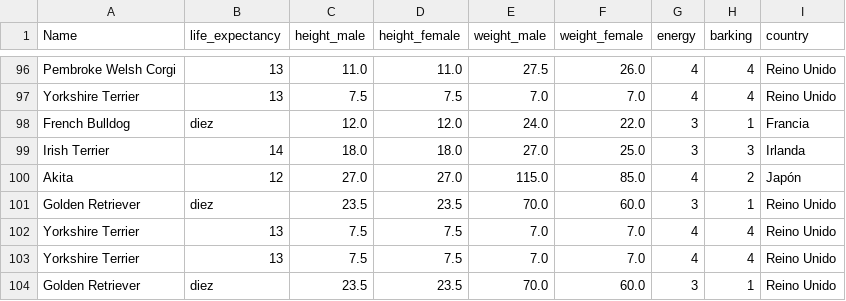
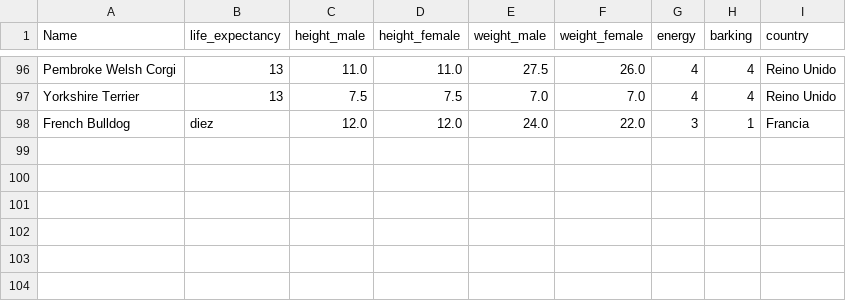
Before and after one commit to harlock/MLServer2.0, a CSV file: datasets/f7X6G4wvI6TpwgK0l1DlKpEiNaCPznzofiMT8xfq.csv, drawn as a sheet; only a part is shown, gaps mark what is left out.

```diff
--- a/datasets/f7X6G4wvI6TpwgK0l1DlKpEiNaCPznzofiMT8xfq.csv
+++ b/datasets/f7X6G4wvI6TpwgK0l1DlKpEiNaCPznzofiMT8xfq.csv
@@ -98,7 +98 @@ Yorkshire Terrier,13,7.5,7.5,7.0,7.0,4,4,Reino Unido
 French Bulldog,diez,12.0,12.0,24.0,22.0,3,1,Francia
-Irish Terrier,14,18.0,18.0,27.0,25.0,3,3,Irlanda
-Akita,12,27.0,27.0,115.0,85.0,4,2,Japón
-Golden Retriever,diez,23.5,23.5,70.0,60.0,3,1,Reino Unido
-Yorkshire Terrier,13,7.5,7.5,7.0,7.0,4,4,Reino Unido
-Yorkshire Terrier,13,7.5,7.5,7.0,7.0,4,4,Reino Unido
-Golden Retriever,diez,23.5,23.5,70.0,60.0,3,1,Reino Unido
```
Also changed, not shown: datasets/nxiOdhFHXu12ZVIb4STsJNT1AKkt3IkoKMyYMEEK.csv, 3 other files.
